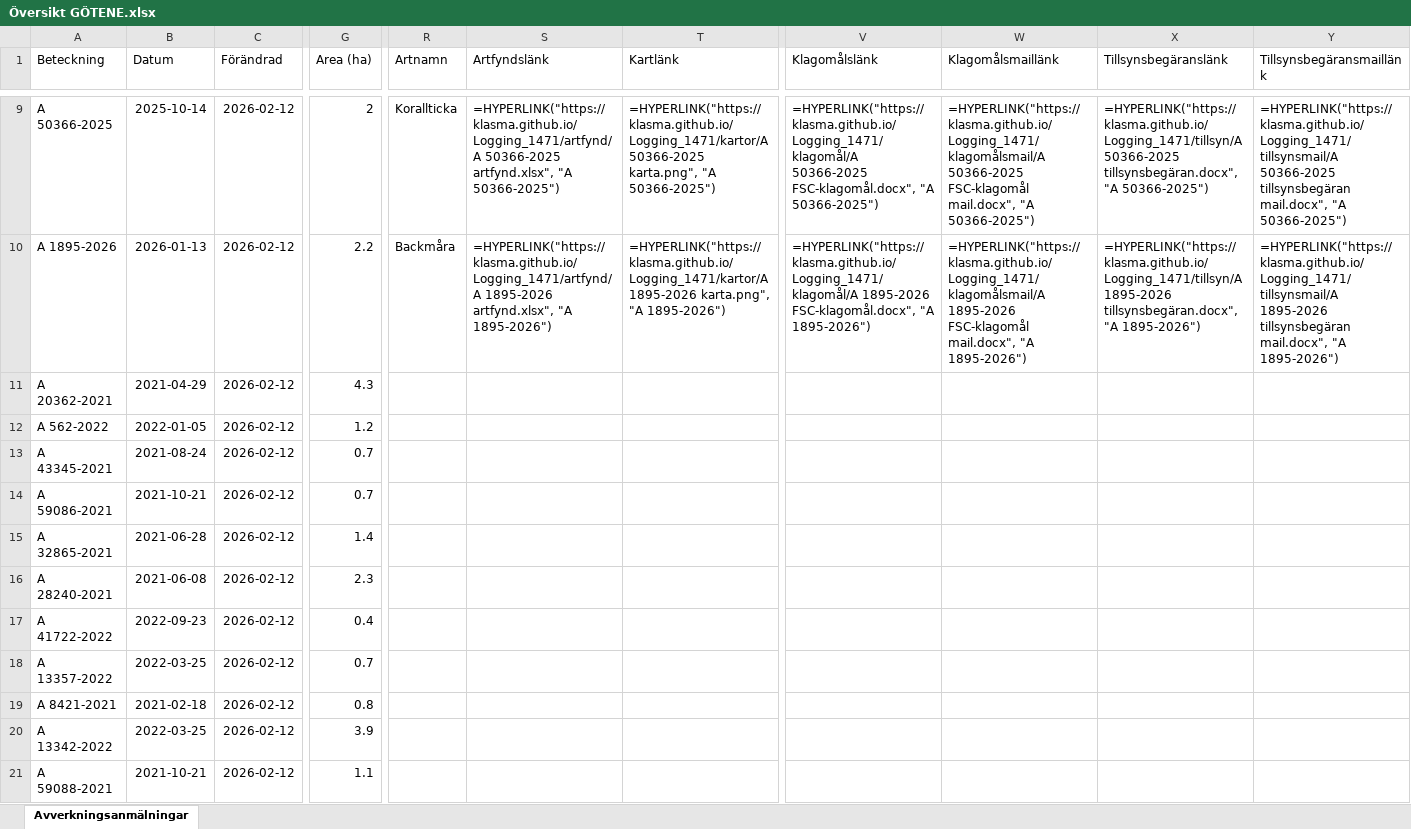
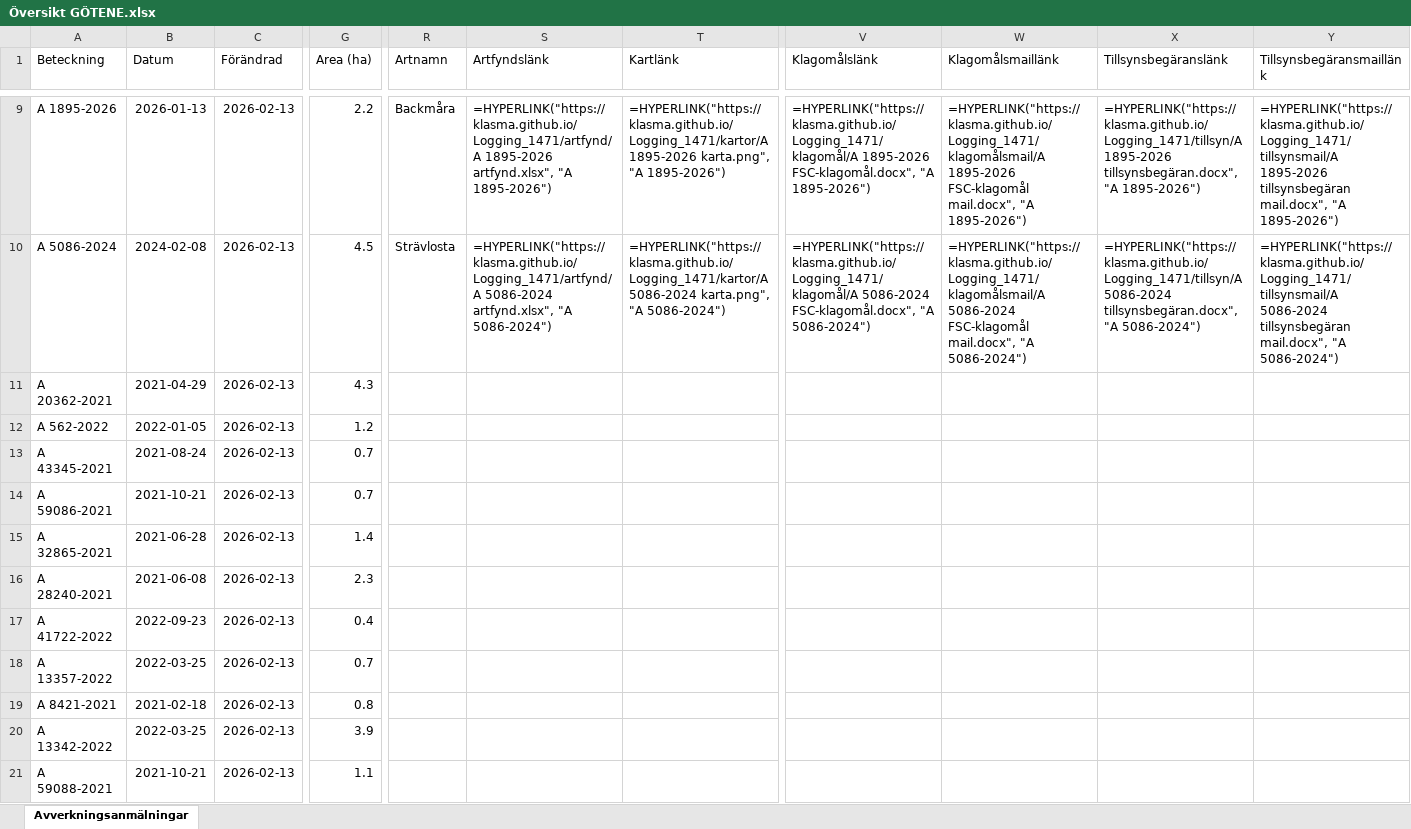
Before and after one commit to klasma/Logging_1471, an Excel workbook: Översikt GÖTENE.xlsx, sheet Avverkningsanmälningar, drawn as a sheet; only a part is shown, gaps mark what is left out; values as stored, in another font and other column widths than the file's, no borders; formulas without a stored value are shown as written; the diff covers the shown part only; the diff names each change by its address in the sheet, - before the commit and + after, or states it on an @@ line.

```diff
--- a/Översikt GÖTENE.xlsx (sheet Avverkningsanmälningar)
+++ b/Översikt GÖTENE.xlsx (sheet Avverkningsanmälningar)
-A9 (Beteckning): A 50366-2025
+A9 (Beteckning): A 1895-2026
-B9 (Datum): 2025-10-14
+B9 (Datum): 2026-01-13
-C9:C21 (Förändrad): 2026-02-12
+C9:C21 (Förändrad): 2026-02-13
-G9 (Area (ha)): 2
+G9 (Area (ha)): 2.2
-R9 (Artnamn): Korallticka
+R9 (Artnamn): Backmåra
-S9 (Artfyndslänk): =HYPERLINK("https://klasma.github.io/Logging_1471/artfynd/A 50366-2025 artfynd.xlsx", "A 50366-2025")
+S9 (Artfyndslänk): =HYPERLINK("https://klasma.github.io/Logging_1471/artfynd/A 1895-2026 artfynd.xlsx", "A 1895-2026")
-T9 (Kartlänk): =HYPERLINK("https://klasma.github.io/Logging_1471/kartor/A 50366-2025 karta.png", "A 50366-2025")
+T9 (Kartlänk): =HYPERLINK("https://klasma.github.io/Logging_1471/kartor/A 1895-2026 karta.png", "A 1895-2026")
-V9 (Klagomålslänk): =HYPERLINK("https://klasma.github.io/Logging_1471/klagomål/A 50366-2025 FSC-klagomål.docx", "A 50366-2025")
+V9 (Klagomålslänk): =HYPERLINK("https://klasma.github.io/Logging_1471/klagomål/A 1895-2026 FSC-klagomål.docx", "A 1895-2026")
-W9 (Klagomålsmaillänk): =HYPERLINK("https://klasma.github.io/Logging_1471/klagomålsmail/A 50366-2025 FSC-klagomål mail.docx", "A 50366-2025")
+W9 (Klagomålsmaillänk): =HYPERLINK("https://klasma.github.io/Logging_1471/klagomålsmail/A 1895-2026 FSC-klagomål mail.docx", "A 1895-2026")
-X9 (Tillsynsbegäranslänk): =HYPERLINK("https://klasma.github.io/Logging_1471/tillsyn/A 50366-2025 tillsynsbegäran.docx", "A 50366-2025")
+X9 (Tillsynsbegäranslänk): =HYPERLINK("https://klasma.github.io/Logging_1471/tillsyn/A 1895-2026 tillsynsbegäran.docx", "A 1895-2026")
-Y9 (Tillsynsbegäransmaillänk): =HYPERLINK("https://klasma.github.io/Logging_1471/tillsynsmail/A 50366-2025 tillsynsbegäran mail.docx", "A 50366-2025")
+Y9 (Tillsynsbegäransmaillänk): =HYPERLINK("https://klasma.github.io/Logging_1471/tillsynsmail/A 1895-2026 tillsynsbegäran mail.docx", "A 1895-2026")
-A10 (Beteckning): A 1895-2026
+A10 (Beteckning): A 5086-2024
-B10 (Datum): 2026-01-13
+B10 (Datum): 2024-02-08
-G10 (Area (ha)): 2.2
+G10 (Area (ha)): 4.5
-R10 (Artnamn): Backmåra
+R10 (Artnamn): Strävlosta
-S10 (Artfyndslänk): =HYPERLINK("https://klasma.github.io/Logging_1471/artfynd/A 1895-2026 artfynd.xlsx", "A 1895-2026")
+S10 (Artfyndslänk): =HYPERLINK("https://klasma.github.io/Logging_1471/artfynd/A 5086-2024 artfynd.xlsx", "A 5086-2024")
-T10 (Kartlänk): =HYPERLINK("https://klasma.github.io/Logging_1471/kartor/A 1895-2026 karta.png", "A 1895-2026")
+T10 (Kartlänk): =HYPERLINK("https://klasma.github.io/Logging_1471/kartor/A 5086-2024 karta.png", "A 5086-2024")
-V10 (Klagomålslänk): =HYPERLINK("https://klasma.github.io/Logging_1471/klagomål/A 1895-2026 FSC-klagomål.docx", "A 1895-2026")
+V10 (Klagomålslänk): =HYPERLINK("https://klasma.github.io/Logging_1471/klagomål/A 5086-2024 FSC-klagomål.docx", "A 5086-2024")
-W10 (Klagomålsmaillänk): =HYPERLINK("https://klasma.github.io/Logging_1471/klagomålsmail/A 1895-2026 FSC-klagomål mail.docx", "A 1895-2026")
+W10 (Klagomålsmaillänk): =HYPERLINK("https://klasma.github.io/Logging_1471/klagomålsmail/A 5086-2024 FSC-klagomål mail.docx", "A 5086-2024")
-X10 (Tillsynsbegäranslänk): =HYPERLINK("https://klasma.github.io/Logging_1471/tillsyn/A 1895-2026 tillsynsbegäran.docx", "A 1895-2026")
+X10 (Tillsynsbegäranslänk): =HYPERLINK("https://klasma.github.io/Logging_1471/tillsyn/A 5086-2024 tillsynsbegäran.docx", "A 5086-2024")
-Y10 (Tillsynsbegäransmaillänk): =HYPERLINK("https://klasma.github.io/Logging_1471/tillsynsmail/A 1895-2026 tillsynsbegäran mail.docx", "A 1895-2026")
+Y10 (Tillsynsbegäransmaillänk): =HYPERLINK("https://klasma.github.io/Logging_1471/tillsynsmail/A 5086-2024 tillsynsbegäran mail.docx", "A 5086-2024")
```
Also changed, not shown: 919 edited cells elsewhere in this sheet, artfynd/A 12658-2023 artfynd.xlsx, artfynd/A 12865-2022 artfynd.xlsx, 55 other files.
